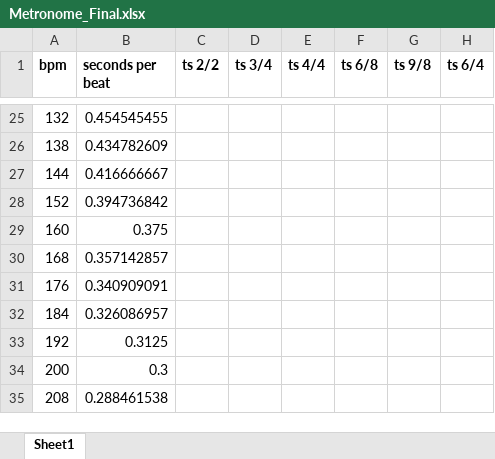
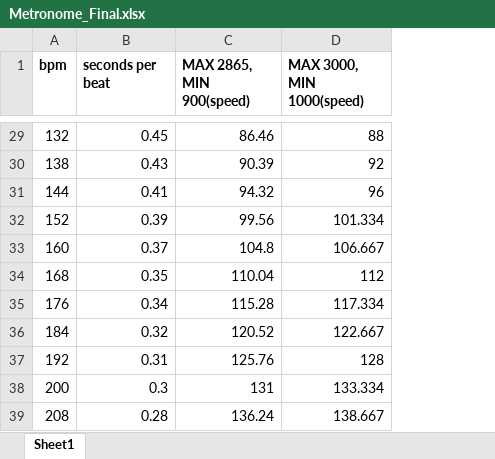
Before and after one commit to tronophono/Metronome_ClassProject, an Excel workbook: Notes/Metronome_Final.xlsx, sheet Sheet1, drawn as a sheet; only a part is shown, gaps mark what is left out; values as stored, in another font and other column widths than the file's, no borders; removed rows and columns are numbered as before the commit, all else as after; the diff covers the shown part only; the diff names each change by its address in the sheet, - before the commit and + after, or states it on an @@ line.

Commit message:
UPDATED METRONOME EXCEL FILE
Marc created a list of values that will determine the speed of servo for each BPM setting.

With them I was able to come up with a formula that can give us a more accurate value.

So far I have tested it with the RadioShack Micro servo, the SG90 is still to be tested.

For the SG90 use the column that says, MAX 3000 MIN 1000(speed). This will be included in the source code as a commented out array.
So you can just comment out the other array and use the other one.

```diff
--- a/Notes/Metronome_Final.xlsx (sheet Sheet1)
+++ b/Notes/Metronome_Final.xlsx (sheet Sheet1)
-column C (ts 2/2), empty
-column D (ts 3/4), empty
-column E (ts 4/4), empty
-column F (ts 6/8), empty
-column G (ts 9/8), empty
-column H (ts 6/4), empty
+column C (MAX 2865, MIN 900(speed)), rows 29-39: 86.46 | 90.39 | 94.32 | 99.56 | 104.8 | 110.04 | 115.28 | 120.52 | 125.76 | 131 | 136.24
+column D (MAX 3000, MIN 1000(speed)), rows 29-39: 88 | 92 | 96 | 101.334 | 106.667 | 112 | 117.334 | 122.667 | 128 | 133.334 | 138.667
-B29 (seconds per beat): 0.454545455
+B29 (seconds per beat): 0.45
-B30 (seconds per beat): 0.434782609
+B30 (seconds per beat): 0.43
-B31 (seconds per beat): 0.416666667
+B31 (seconds per beat): 0.41
-B32 (seconds per beat): 0.394736842
+B32 (seconds per beat): 0.39
-B33 (seconds per beat): 0.375
+B33 (seconds per beat): 0.37
-B34 (seconds per beat): 0.357142857
+B34 (seconds per beat): 0.35
-B35 (seconds per beat): 0.340909091
+B35 (seconds per beat): 0.34
-B36 (seconds per beat): 0.326086957
+B36 (seconds per beat): 0.32
-B37 (seconds per beat): 0.3125
+B37 (seconds per beat): 0.31
-B39 (seconds per beat): 0.288461538
+B39 (seconds per beat): 0.28
```
Also changed, not shown: 4 added rows and 17 edited cells elsewhere in this sheet, formulas that keep their value.
